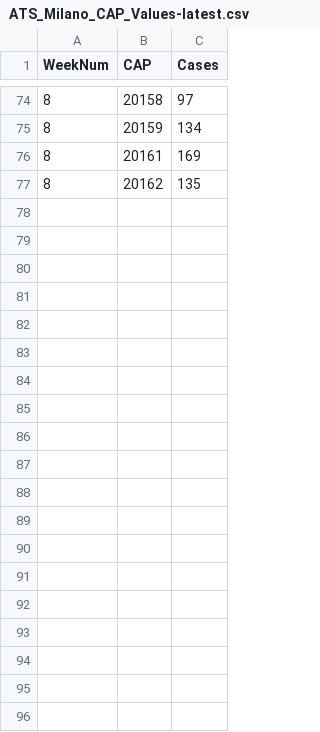
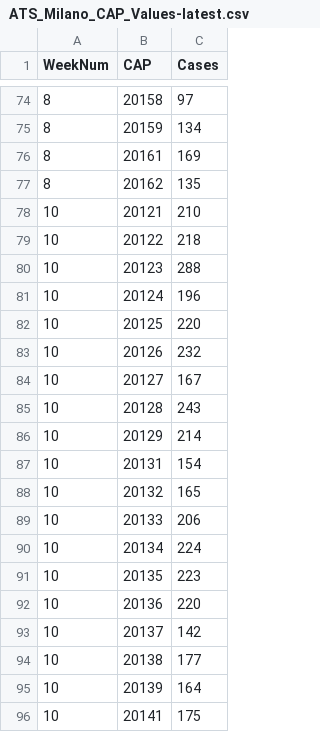
Before and after one commit to davidmasitaly/COVID-19, a CSV file: ATS_Milano_CAP_Values-latest.csv, drawn as a sheet; only a part is shown, gaps mark what is left out; the diff covers the shown part only; the diff names each change by its address in the sheet, - before the commit and + after, or states it on an @@ line.

Commit message:
Add files via upload

```diff
--- a/ATS_Milano_CAP_Values-latest.csv
+++ b/ATS_Milano_CAP_Values-latest.csv
+row 78: 10 | 20121 | 210
+row 79: 10 | 20122 | 218
+row 80: 10 | 20123 | 288
+row 81: 10 | 20124 | 196
+row 82: 10 | 20125 | 220
+row 83: 10 | 20126 | 232
+row 84: 10 | 20127 | 167
+row 85: 10 | 20128 | 243
+row 86: 10 | 20129 | 214
+row 87: 10 | 20131 | 154
+row 88: 10 | 20132 | 165
+row 89: 10 | 20133 | 206
+row 90: 10 | 20134 | 224
+row 91: 10 | 20135 | 223
+row 92: 10 | 20136 | 220
+row 93: 10 | 20137 | 142
+row 94: 10 | 20138 | 177
+row 95: 10 | 20139 | 164
+row 96: 10 | 20141 | 175
```
Also changed, not shown: 19 added rows elsewhere in this file.
